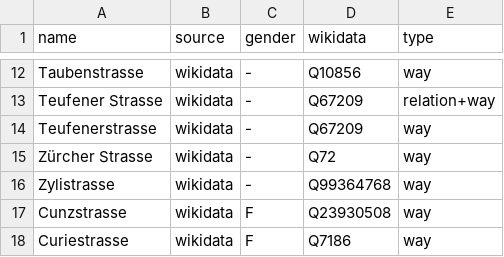
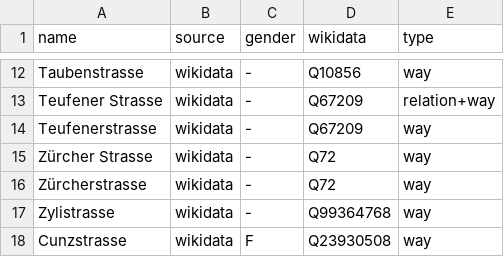
Before and after one commit to EqualStreetNames/equalstreetnames-stgallen, a CSV file: data/gender.csv, drawn as a sheet; only a part is shown, gaps mark what is left out; the shorter side is filled out with more unchanged rows.

```diff
--- a/data/gender.csv
+++ b/data/gender.csv
@@ -15,2 +15,3 @@ Teufenerstrasse,wikidata,-,Q67209,way
 "Zürcher Strasse",wikidata,-,Q72,way
+Zürcherstrasse,wikidata,-,Q72,way
 Zylistrasse,wikidata,-,Q99364768,way
```
Also changed, not shown: data/other.csv, 2 other files.
